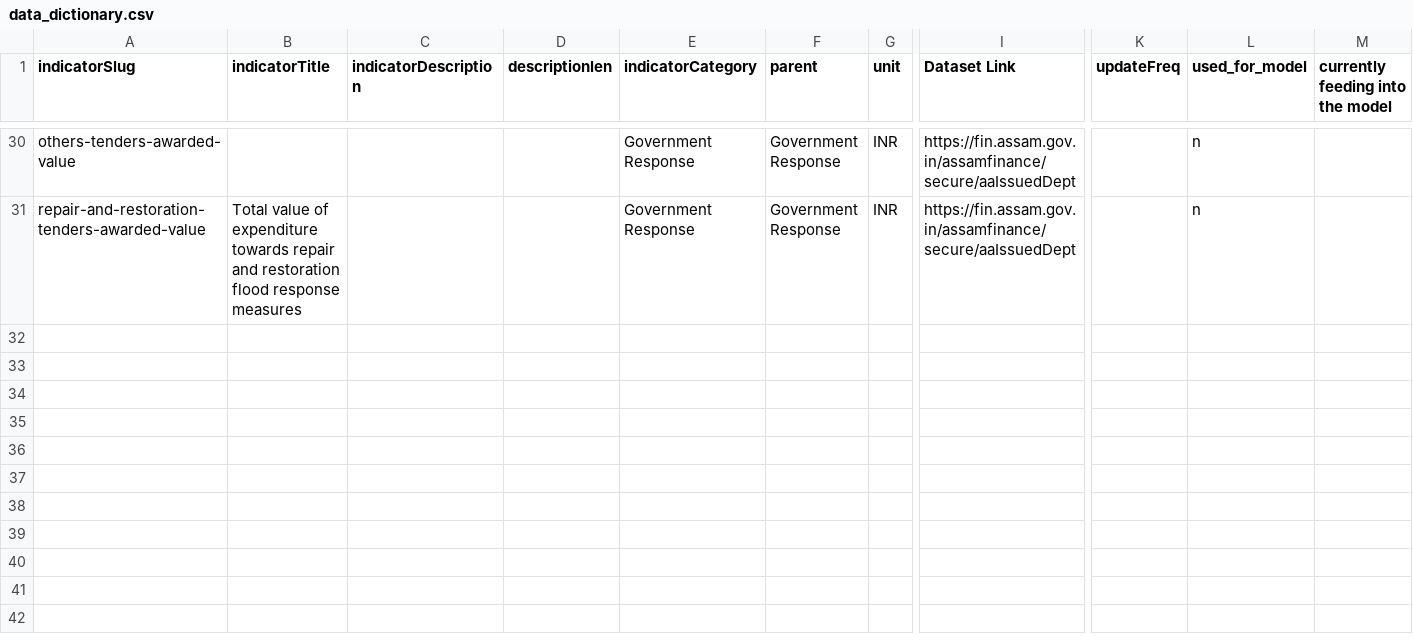
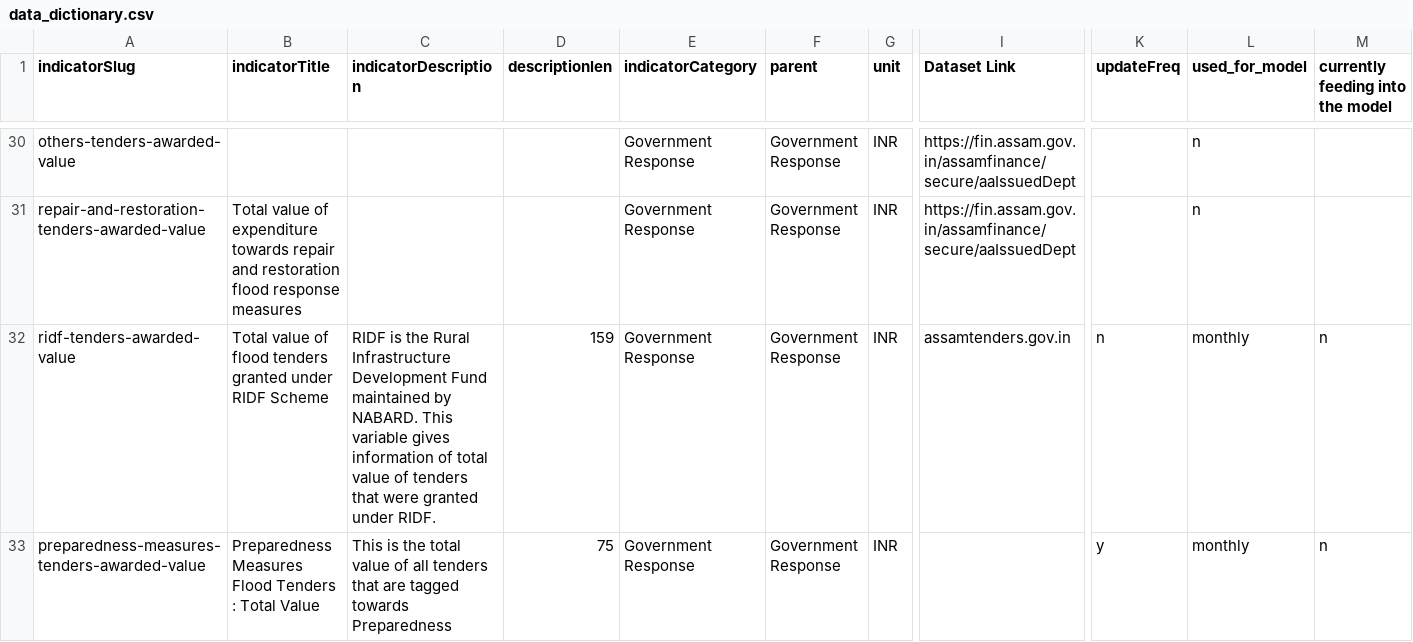
Before and after one commit to CivicDataLab/IDS-DRR-Uttar-Pradesh-Risk-Score-Model, a CSV file: RiskScoreModel/data/data_dictionary.csv, drawn as a sheet; only a part is shown, gaps mark what is left out; rows hold the shown columns only; the diff names each change by its address in the sheet, - before the commit and + after, or states it on an @@ line.

Commit message:
added the risk files

```diff
--- a/RiskScoreModel/data/data_dictionary.csv
+++ b/RiskScoreModel/data/data_dictionary.csv
+row 32: ridf-tenders-awarded-value | Total value of flood tenders granted under RIDF Scheme | RIDF is the Rural Infrastructure Development Fund maintained by NABARD. This variable gives information of total value of tenders that were granted under RIDF. | 159 | Government Response | Government Response | INR | assamtenders.gov.in | n | monthly | n
+row 33: preparedness-measures-tenders-awarded-value | Preparedness Measures Flood Tenders : Total Value | This is the total value of all tenders that are tagged towards Preparedness | 75 | Government Response | Government Response | INR |  | y | monthly | n
```
Also changed, not shown: 12 other files.
